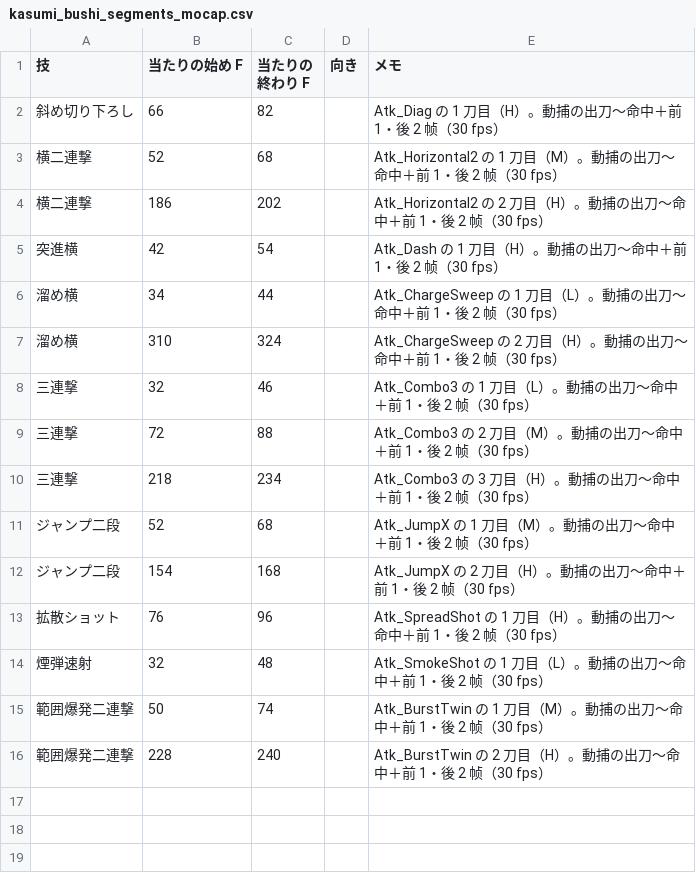
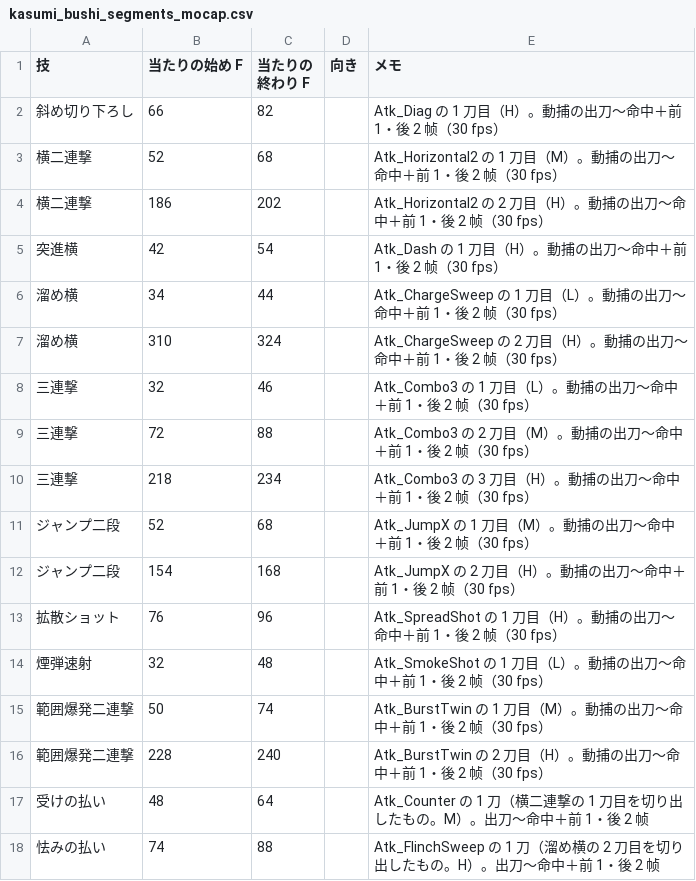
Before and after one commit to hikari39764-cell/TD2_2_Smoke, a CSV file: Data/Boss/kasumi_bushi_segments_mocap.csv, drawn as a sheet.

```diff
--- a/Data/Boss/kasumi_bushi_segments_mocap.csv
+++ b/Data/Boss/kasumi_bushi_segments_mocap.csv
@@ -16 +16,3 @@
 範囲爆発二連撃,228,240,,Atk_BurstTwin の 2 刀目（H）。動捕の出刀〜命中＋前 1・後 2 帧（30 fps）
+受けの払い,48,64,,Atk_Counter の 1 刀（横二連撃の 1 刀目を切り出したもの。M）。出刀〜命中＋前 1・後 2 帧
+怯みの払い,74,88,,Atk_FlinchSweep の 1 刀（溜め横の 2 刀目を切り出したもの。H）。出刀〜命中＋前 1・後 2 帧
```
Also changed, not shown: Data/Boss/boss_anim_clips.csv, Data/Boss/kasumi_bushi_moves_mocap.csv, 11 other files.
